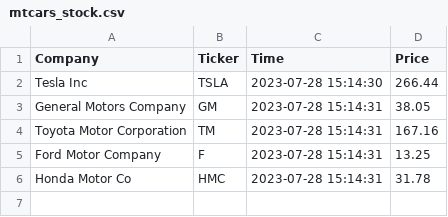
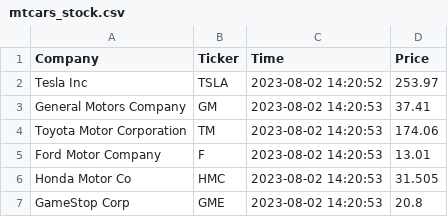
Before and after one commit to ChristianJBNB/cintel-05-live-updates, a CSV file: data/mtcars_stock.csv, drawn as a sheet.

Commit message:
Added new stock option

```diff
--- a/data/mtcars_stock.csv
+++ b/data/mtcars_stock.csv
@@ -1,6 +1,7 @@
 Company,Ticker,Time,Price
-Tesla Inc,TSLA,2023-07-28 15:14:30,266.44
-General Motors Company,GM,2023-07-28 15:14:31,38.05
-Toyota Motor Corporation,TM,2023-07-28 15:14:31,167.16
-Ford Motor Company,F,2023-07-28 15:14:31,13.25
-Honda Motor Co,HMC,2023-07-28 15:14:31,31.78
+Tesla Inc,TSLA,2023-08-02 14:20:52,253.97
+General Motors Company,GM,2023-08-02 14:20:53,37.41
+Toyota Motor Corporation,TM,2023-08-02 14:20:53,174.06
+Ford Motor Company,F,2023-08-02 14:20:53,13.01
+Honda Motor Co,HMC,2023-08-02 14:20:53,31.505
+GameStop Corp,GME,2023-08-02 14:20:53,20.8
```
Also changed, not shown: data/mtcars_location.csv, 8 other files.
